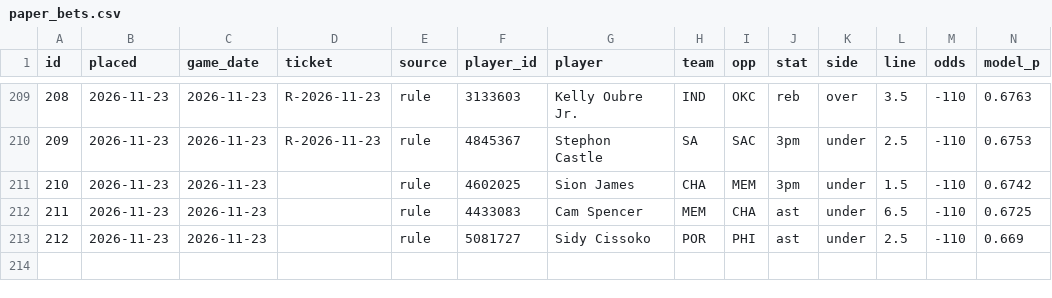
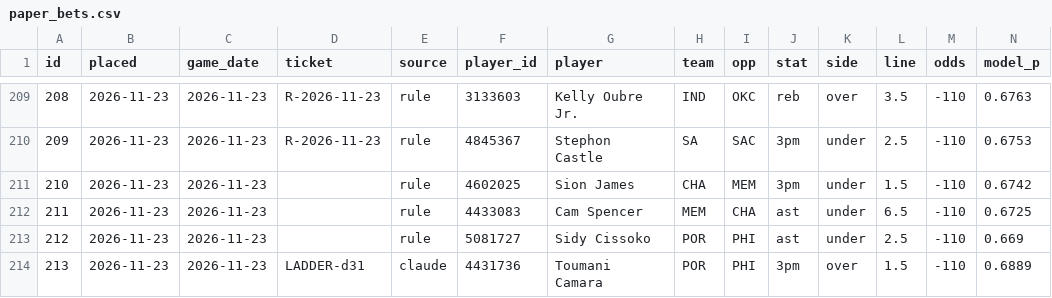
Before and after one commit to Sleepyad/nba-edge, a CSV file: data/paper_bets.csv, drawn as a sheet; only a part is shown, gaps mark what is left out; rows hold the shown columns only; the diff names each change by its address in the sheet, - before the commit and + after, or states it on an @@ line.

```diff
--- a/data/paper_bets.csv
+++ b/data/paper_bets.csv
+row 214: 213 | 2026-11-23 | 2026-11-23 | LADDER-d31 | claude | 4431736 | Toumani Camara | POR | PHI | 3pm | over | 1.5 | -110 | 0.6889
```
Also changed, not shown: data/fair_lines.csv, 1 other file.
